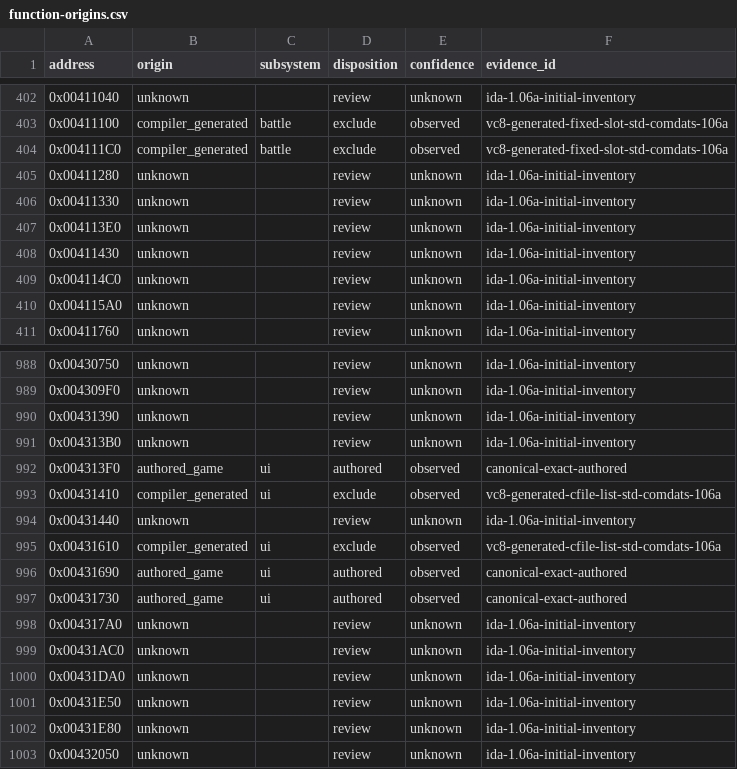
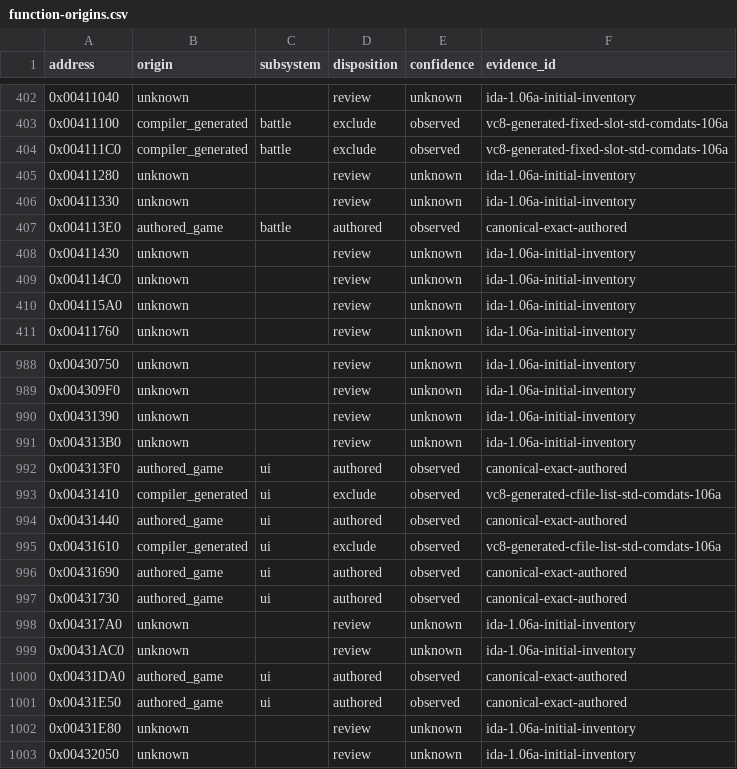
Before and after one commit to N0zoM1z0/th105, a CSV file: config/function-origins.csv, drawn as a sheet; only a part is shown, gaps mark what is left out.

```diff
--- a/config/function-origins.csv
+++ b/config/function-origins.csv
@@ -406,3 +406,3 @@ address,origin,subsystem,disposition,confidence,evidence_id
 0x00411330,unknown,,review,unknown,ida-1.06a-initial-inventory
-0x004113E0,unknown,,review,unknown,ida-1.06a-initial-inventory
+0x004113E0,authored_game,battle,authored,observed,canonical-exact-authored
 0x00411430,unknown,,review,unknown,ida-1.06a-initial-inventory
@@ -993,3 +993,3 @@ address,origin,subsystem,disposition,confidence,evidence_id
 0x00431410,compiler_generated,ui,exclude,observed,vc8-generated-cfile-list-std-comdats-106a
-0x00431440,unknown,,review,unknown,ida-1.06a-initial-inventory
+0x00431440,authored_game,ui,authored,observed,canonical-exact-authored
 0x00431610,compiler_generated,ui,exclude,observed,vc8-generated-cfile-list-std-comdats-106a
@@ -999,4 +999,4 @@ address,origin,subsystem,disposition,confidence,evidence_id
 0x00431AC0,unknown,,review,unknown,ida-1.06a-initial-inventory
-0x00431DA0,unknown,,review,unknown,ida-1.06a-initial-inventory
-0x00431E50,unknown,,review,unknown,ida-1.06a-initial-inventory
+0x00431DA0,authored_game,ui,authored,observed,canonical-exact-authored
+0x00431E50,authored_game,ui,authored,observed,canonical-exact-authored
 0x00431E80,unknown,,review,unknown,ida-1.06a-initial-inventory
```
Also changed, not shown: config/functions.csv, config/implemented.csv, 14 other files.
